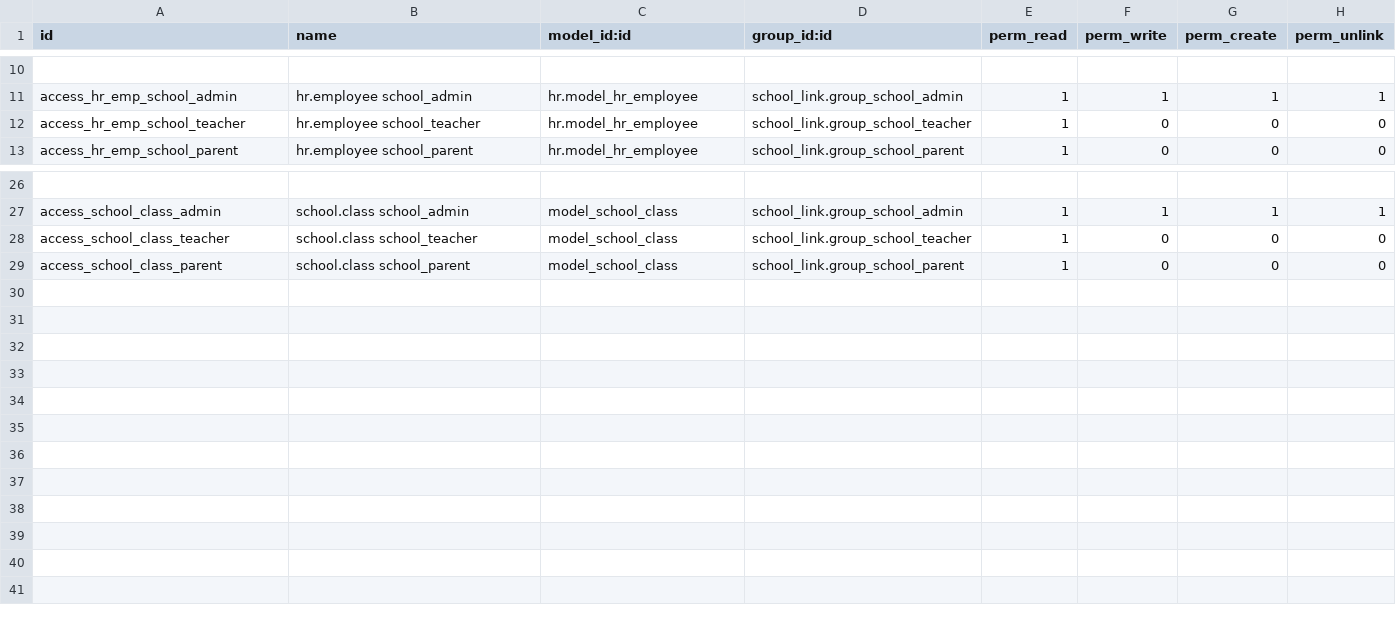
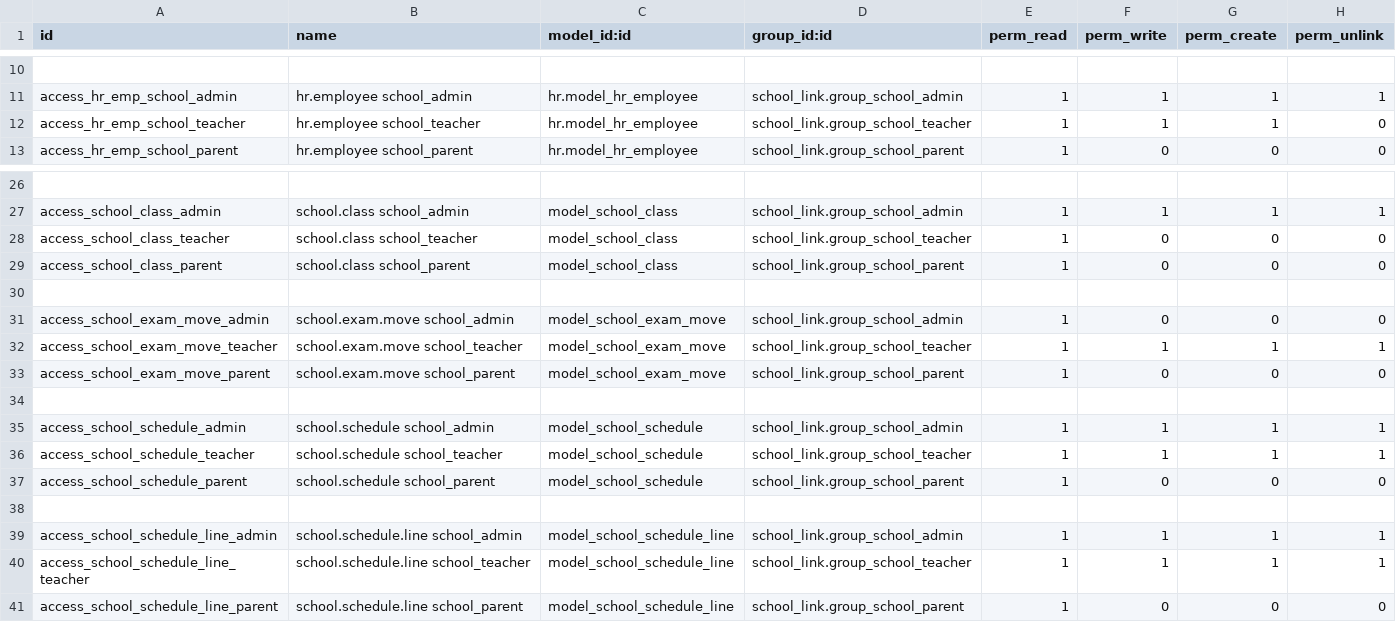
Before and after one commit to ncliam/serverpos, a CSV file: openerp/custom_modules/school_link/security/ir.model.access.csv, drawn as a sheet; only a part is shown, gaps mark what is left out; the diff names each change by its address in the sheet, - before the commit and + after, or states it on an @@ line.

Commit message:
add schedule & exam

```diff
--- a/openerp/custom_modules/school_link/security/ir.model.access.csv
+++ b/openerp/custom_modules/school_link/security/ir.model.access.csv
-F12 (perm_write): 0
+F12 (perm_write): 1
-G12 (perm_create): 0
+G12 (perm_create): 1
+row 30: (empty)
+row 31: access_school_exam_move_admin | school.exam.move school_admin | model_school_exam_move | school_link.group_school_admin | 1 | 0 | 0 | 0
+row 32: access_school_exam_move_teacher | school.exam.move school_teacher | model_school_exam_move | school_link.group_school_teacher | 1 | 1 | 1 | 1
+row 33: access_school_exam_move_parent | school.exam.move school_parent | model_school_exam_move | school_link.group_school_parent | 1 | 0 | 0 | 0
+row 34: (empty)
+row 35: access_school_schedule_admin | school.schedule school_admin | model_school_schedule | school_link.group_school_admin | 1 | 1 | 1 | 1
+row 36: access_school_schedule_teacher | school.schedule school_teacher | model_school_schedule | school_link.group_school_teacher | 1 | 1 | 1 | 1
+row 37: access_school_schedule_parent | school.schedule school_parent | model_school_schedule | school_link.group_school_parent | 1 | 0 | 0 | 0
+row 38: (empty)
+row 39: access_school_schedule_line_admin | school.schedule.line school_admin | model_school_schedule_line | school_link.group_school_admin | 1 | 1 | 1 | 1
+row 40: access_school_schedule_line_teacher | school.schedule.line school_teacher | model_school_schedule_line | school_link.group_school_teacher | 1 | 1 | 1 | 1
+row 41: access_school_schedule_line_parent | school.schedule.line school_parent | model_school_schedule_line | school_link.group_school_parent | 1 | 0 | 0 | 0
```
Also changed, not shown: 2 other files.
